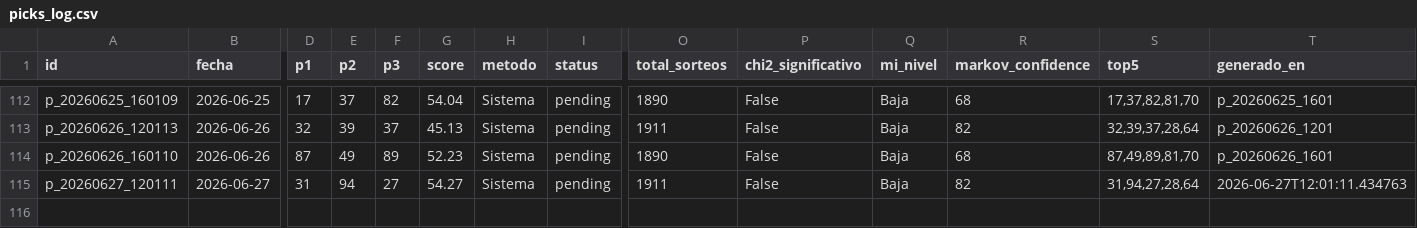
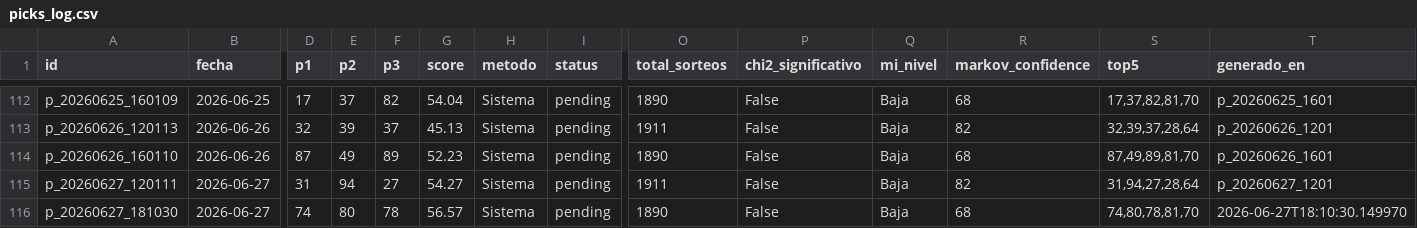
Before and after one commit to carbosota1/CLAUDE-L-NACIONAL, a CSV file: data/picks_log.csv, drawn as a sheet; only a part is shown, gaps mark what is left out; rows hold the shown columns only; the diff names each change by its address in the sheet, - before the commit and + after, or states it on an @@ line.

```diff
--- a/data/picks_log.csv
+++ b/data/picks_log.csv
-T115 (generado_en): 2026-06-27T12:01:11.434763
+T115 (generado_en): p_20260627_1201
+row 116: p_20260627_181030 | 2026-06-27 | 74 | 80 | 78 | 56.57 | Sistema | pending | 1890 | False | Baja | 68 | 74,80,78,81,70 | 2026-06-27T18:10:30.149970
```
Also changed, not shown: data/performance.csv, 2 other files.
